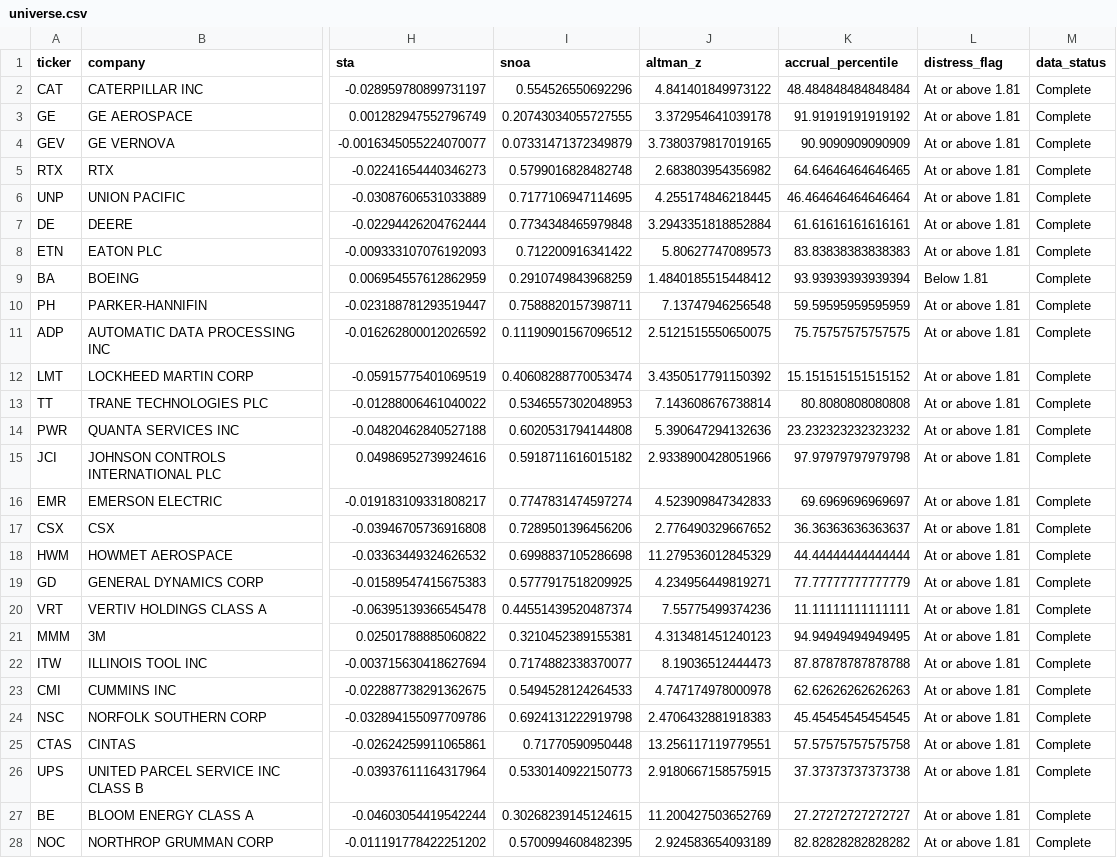
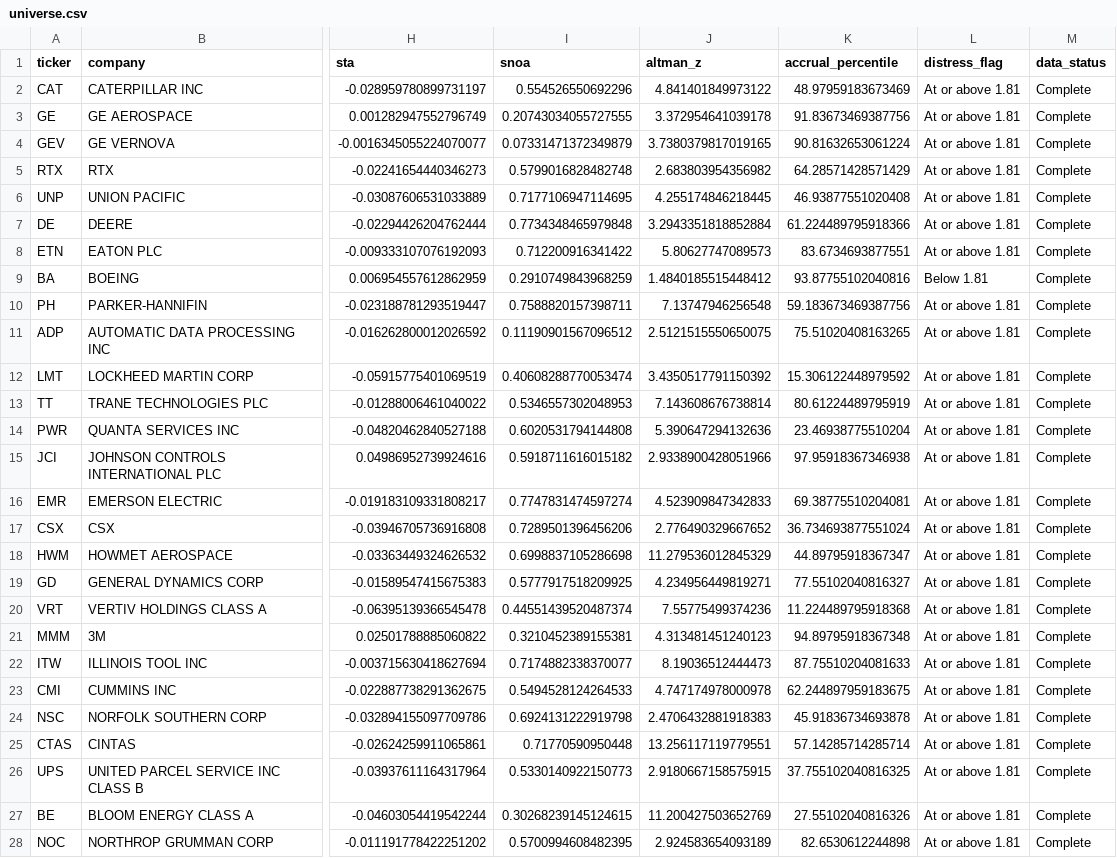
Before and after one commit to averycant/Industrials-Short-Screener, a CSV file: universe.csv, drawn as a sheet; only a part is shown, gaps mark what is left out; the diff covers the shown part only; the diff names each change by its address in the sheet, - before the commit and + after, or states it on an @@ line.

Commit message:
Add files via upload

```diff
--- a/universe.csv
+++ b/universe.csv
-K2 (accrual_percentile): 48.484848484848484
+K2 (accrual_percentile): 48.97959183673469
-K3 (accrual_percentile): 91.91919191919192
+K3 (accrual_percentile): 91.83673469387756
-K4 (accrual_percentile): 90.9090909090909
+K4 (accrual_percentile): 90.81632653061224
-K5 (accrual_percentile): 64.64646464646465
+K5 (accrual_percentile): 64.28571428571429
-K6 (accrual_percentile): 46.464646464646464
+K6 (accrual_percentile): 46.93877551020408
-K7 (accrual_percentile): 61.61616161616161
+K7 (accrual_percentile): 61.224489795918366
-K8 (accrual_percentile): 83.83838383838383
+K8 (accrual_percentile): 83.6734693877551
-K9 (accrual_percentile): 93.93939393939394
+K9 (accrual_percentile): 93.87755102040816
-K10 (accrual_percentile): 59.59595959595959
+K10 (accrual_percentile): 59.183673469387756
-K11 (accrual_percentile): 75.75757575757575
+K11 (accrual_percentile): 75.51020408163265
-K12 (accrual_percentile): 15.151515151515152
+K12 (accrual_percentile): 15.306122448979592
-K13 (accrual_percentile): 80.8080808080808
+K13 (accrual_percentile): 80.61224489795919
-K14 (accrual_percentile): 23.232323232323232
+K14 (accrual_percentile): 23.46938775510204
-K15 (accrual_percentile): 97.97979797979798
+K15 (accrual_percentile): 97.95918367346938
-K16 (accrual_percentile): 69.6969696969697
+K16 (accrual_percentile): 69.38775510204081
-K17 (accrual_percentile): 36.36363636363637
+K17 (accrual_percentile): 36.734693877551024
-K18 (accrual_percentile): 44.44444444444444
+K18 (accrual_percentile): 44.89795918367347
-K19 (accrual_percentile): 77.77777777777779
+K19 (accrual_percentile): 77.55102040816327
-K20 (accrual_percentile): 11.11111111111111
+K20 (accrual_percentile): 11.224489795918368
-K21 (accrual_percentile): 94.94949494949495
+K21 (accrual_percentile): 94.89795918367348
-K22 (accrual_percentile): 87.87878787878788
+K22 (accrual_percentile): 87.75510204081633
-K23 (accrual_percentile): 62.62626262626263
+K23 (accrual_percentile): 62.244897959183675
-K24 (accrual_percentile): 45.45454545454545
+K24 (accrual_percentile): 45.91836734693878
-K25 (accrual_percentile): 57.57575757575758
+K25 (accrual_percentile): 57.14285714285714
-K26 (accrual_percentile): 37.37373737373738
+K26 (accrual_percentile): 37.755102040816325
-K27 (accrual_percentile): 27.27272727272727
+K27 (accrual_percentile): 27.55102040816326
-K28 (accrual_percentile): 82.82828282828282
+K28 (accrual_percentile): 82.6530612244898
```
Also changed, not shown: 1 removed row and 69 edited cells elsewhere in this file.
